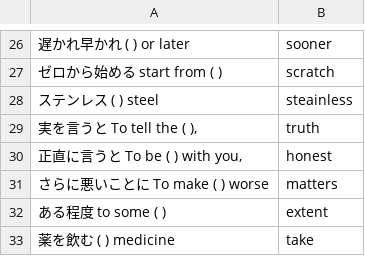
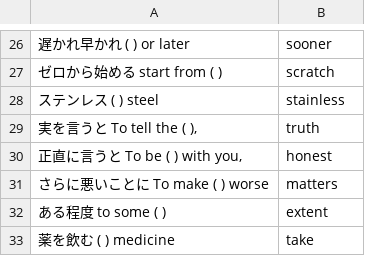
Before and after one commit to makutamoto/english-quiz, a TSV file: task_data/english3b_eb3-61-100.tsv, drawn as a sheet; only a part is shown, gaps mark what is left out.

```diff
--- a/task_data/english3b_eb3-61-100.tsv
+++ b/task_data/english3b_eb3-61-100.tsv
@@ -27,3 +27,3 @@
 ゼロから始める start from ( )	scratch
-ステンレス ( ) steel	steainless
+ステンレス ( ) steel	stainless
 実を言うと To tell the ( ),	truth
```
Also changed, not shown: task_data/english3b_eb3-21-60.tsv.
